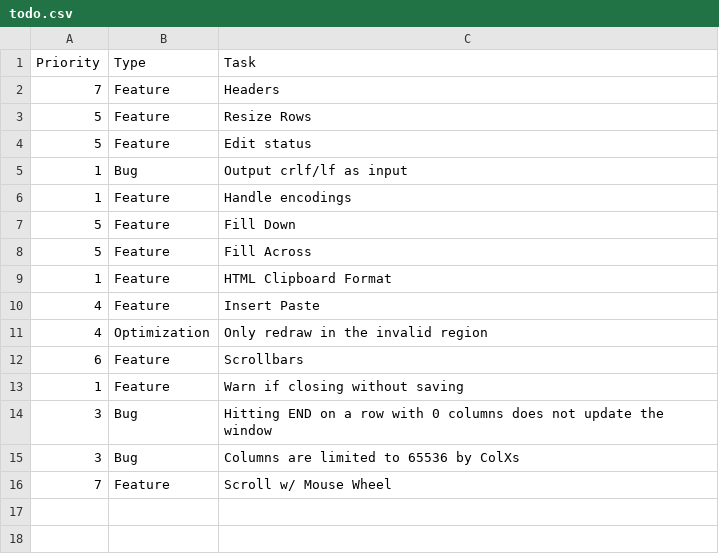
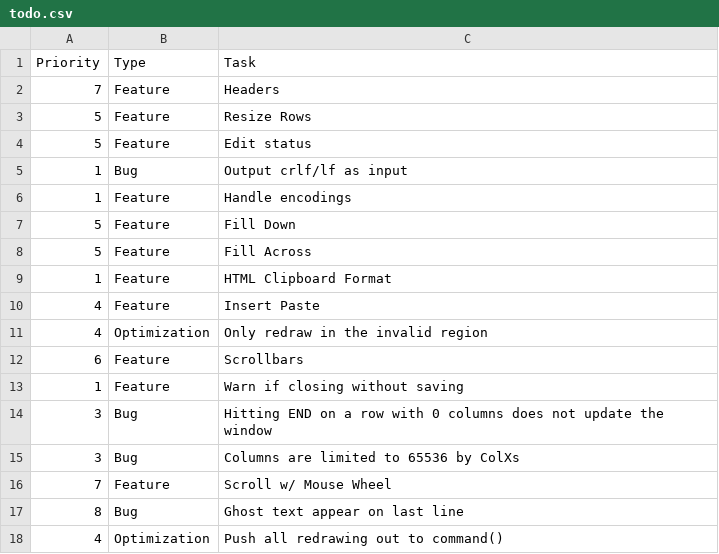
Before and after one commit to sanyaade-teachings/Spreadsheet, a CSV file: todo.csv, drawn as a sheet; the diff names each change by its address in the sheet, - before the commit and + after, or states it on an @@ line.

```diff
--- a/todo.csv
+++ b/todo.csv
+row 17: 8 | Bug | Ghost text appear on last line
+row 18: 4 | Optimization | Push all redrawing out to command()
```
Also changed, not shown: log.csv, 6 other files.
